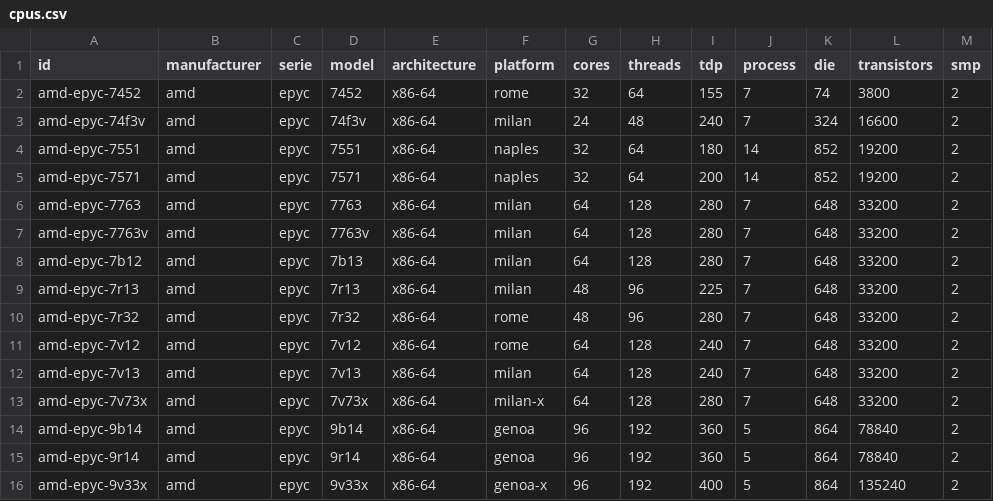
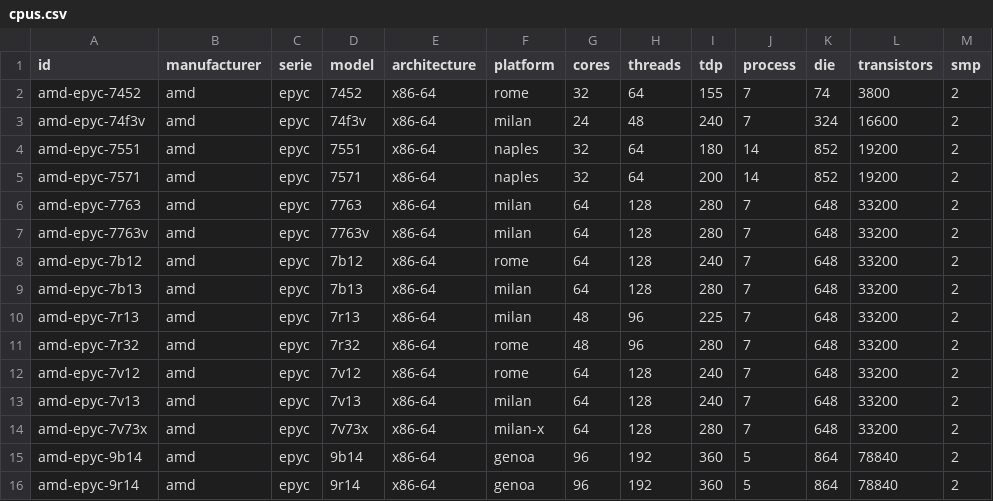
Before and after one commit to digital4better/data, a CSV file: data/cloud/cpus.csv, drawn as a sheet; only a part is shown; the shorter side is filled out with more unchanged rows.

```diff
--- a/data/cloud/cpus.csv
+++ b/data/cloud/cpus.csv
@@ -7,3 +7,4 @@ amd-epyc-7763,amd,epyc,7763,x86-64,milan,64,128,280,7,648,33200,2
 amd-epyc-7763v,amd,epyc,7763v,x86-64,milan,64,128,280,7,648,33200,2
-amd-epyc-7b12,amd,epyc,7b13,x86-64,milan,64,128,280,7,648,33200,2
+amd-epyc-7b12,amd,epyc,7b12,x86-64,rome,64,128,240,7,648,33200,2
+amd-epyc-7b13,amd,epyc,7b13,x86-64,milan,64,128,280,7,648,33200,2
 amd-epyc-7r13,amd,epyc,7r13,x86-64,milan,48,96,225,7,648,33200,2
```
Also changed, not shown: data/cloud/aws-vms.csv, data/cloud/azure-vms.csv, 2 other files.
